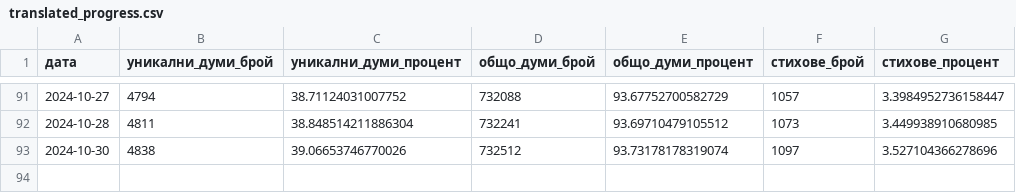
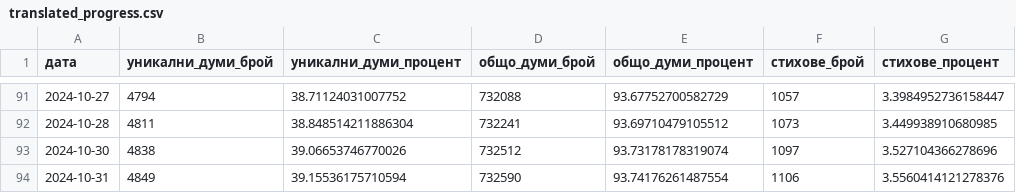
Before and after one commit to TraxData313/KJV-BG-translation, a CSV file: logs/translated_progress.csv, drawn as a sheet; only a part is shown, gaps mark what is left out; the diff names each change by its address in the sheet, - before the commit and + after, or states it on an @@ line.

```diff
--- a/logs/translated_progress.csv
+++ b/logs/translated_progress.csv
+row 94: 2024-10-31 | 4849 | 39.15536175710594 | 732590 | 93.74176261487554 | 1106 | 3.5560414121278376
```
Also changed, not shown: 8 other files.
